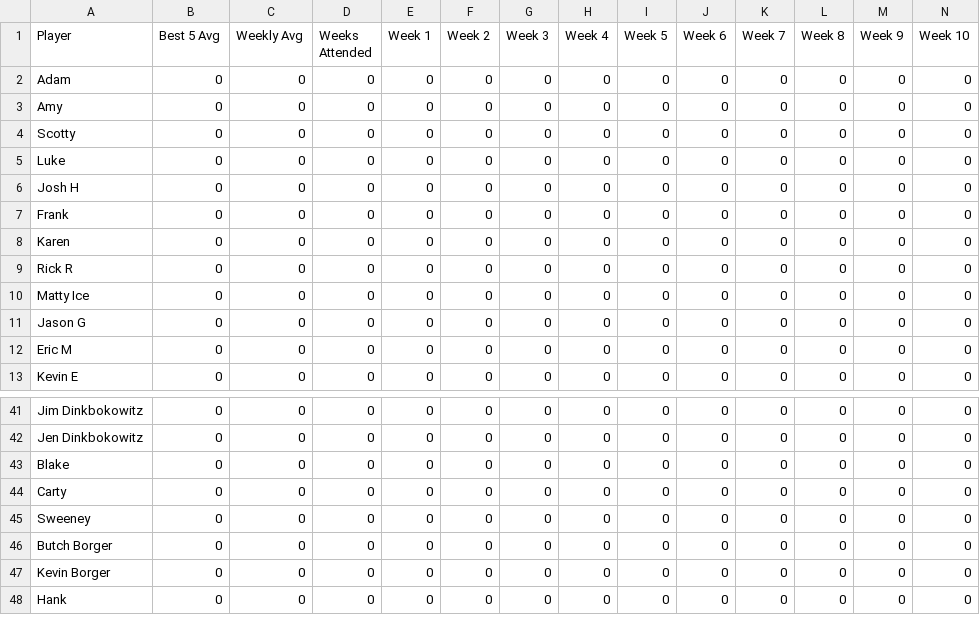
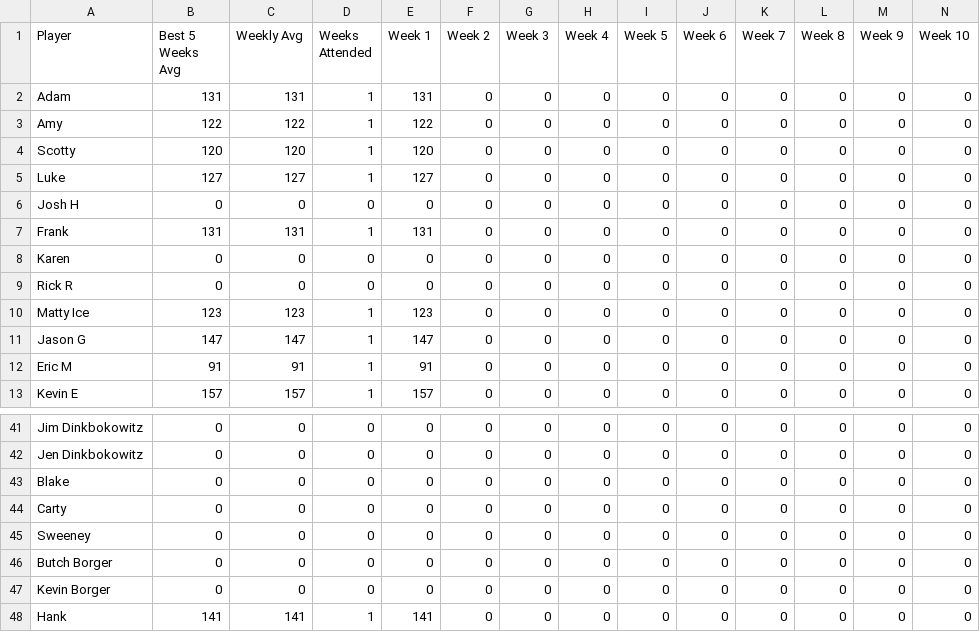
Before and after one commit to lsouders/ABECornhole, a CSV file: Winter25/Winter25Main.csv, drawn as a sheet; only a part is shown, gaps mark what is left out; the diff covers the shown part only.

Commit message:
Added functionality for creating weekly results sheets. Sheets are initiallty printed in csv and xlsx formats (for storage purpose and to maintain consistancy with old seasons). Additionally, an html page is created. The page contains a table of the results with the ABE logo as a background image behind the table. A pdf can be printed from the browser to use to post the results.

```diff
--- a/Winter25/Winter25Main.csv
+++ b/Winter25/Winter25Main.csv
@@ -1,13 +1,13 @@
-Player,Best 5 Avg,Weekly Avg,Weeks Attended,Week 1,Week 2,Week 3,Week 4,Week 5,Week 6,Week 7,Week 8,Week 9,Week 10
-Adam,0,0,0,0,0,0,0,0,0,0,0,0,0
-Amy,0,0,0,0,0,0,0,0,0,0,0,0,0
-Scotty,0,0,0,0,0,0,0,0,0,0,0,0,0
-Luke,0,0,0,0,0,0,0,0,0,0,0,0,0
+Player,Best 5 Weeks Avg,Weekly Avg,Weeks Attended,Week 1,Week 2,Week 3,Week 4,Week 5,Week 6,Week 7,Week 8,Week 9,Week 10
+Adam,131,131,1,131,0,0,0,0,0,0,0,0,0
+Amy,122,122,1,122,0,0,0,0,0,0,0,0,0
+Scotty,120,120,1,120,0,0,0,0,0,0,0,0,0
+Luke,127,127,1,127,0,0,0,0,0,0,0,0,0
 Josh H,0,0,0,0,0,0,0,0,0,0,0,0,0
-Frank,0,0,0,0,0,0,0,0,0,0,0,0,0
+Frank,131,131,1,131,0,0,0,0,0,0,0,0,0
 Karen,0,0,0,0,0,0,0,0,0,0,0,0,0
 Rick R,0,0,0,0,0,0,0,0,0,0,0,0,0
-Matty Ice,0,0,0,0,0,0,0,0,0,0,0,0,0
-Jason G,0,0,0,0,0,0,0,0,0,0,0,0,0
-Eric M,0,0,0,0,0,0,0,0,0,0,0,0,0
-Kevin E,0,0,0,0,0,0,0,0,0,0,0,0,0
+Matty Ice,123,123,1,123,0,0,0,0,0,0,0,0,0
+Jason G,147,147,1,147,0,0,0,0,0,0,0,0,0
+Eric M,91,91,1,91,0,0,0,0,0,0,0,0,0
+Kevin E,157,157,1,157,0,0,0,0,0,0,0,0,0
@@ -47,2 +47,2 @@ Butch Borger,0,0,0,0,0,0,0,0,0,0,0,0,0
 Kevin Borger,0,0,0,0,0,0,0,0,0,0,0,0,0
-Hank,0,0,0,0,0,0,0,0,0,0,0,0,0
+Hank,141,141,1,141,0,0,0,0,0,0,0,0,0
```
Also changed, not shown: 60 edited cells elsewhere in this file, 4 other files.
